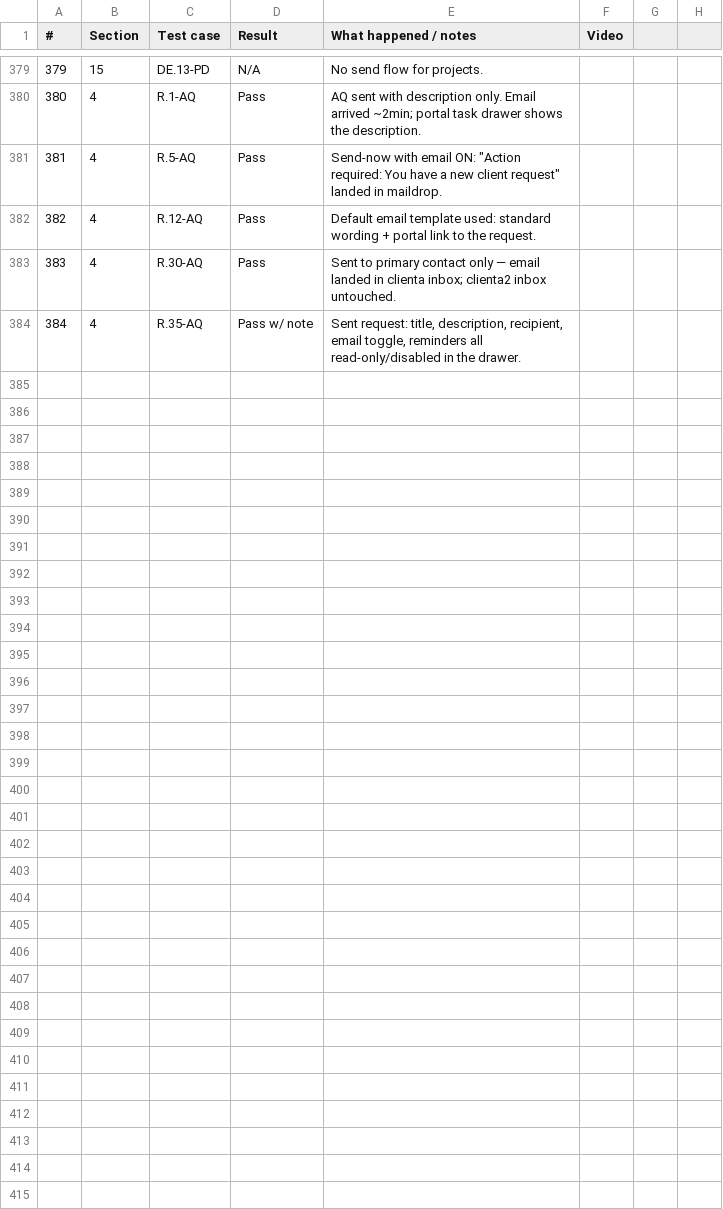
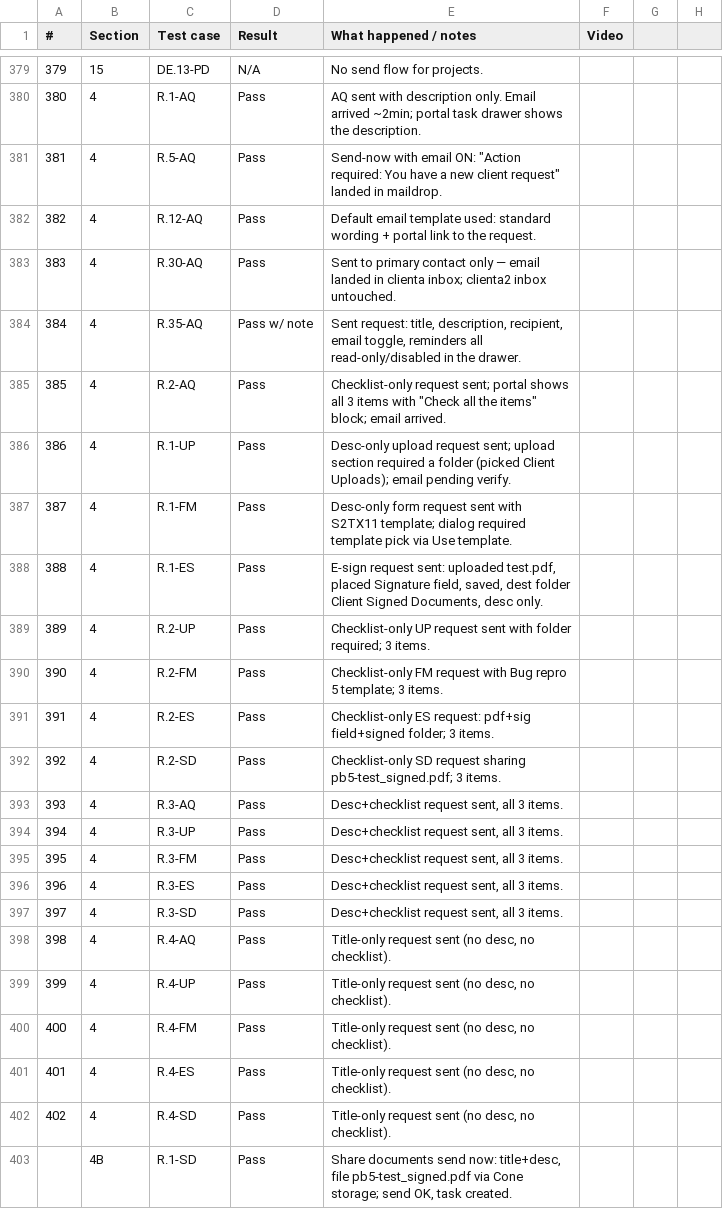
Before and after one commit to Othaapavi/cone-bug-videos, a CSV file: sprint1.csv, drawn as a sheet; only a part is shown, gaps mark what is left out; the diff covers the shown part only; the diff names each change by its address in the sheet, - before the commit and + after, or states it on an @@ line.

```diff
--- a/sprint1.csv
+++ b/sprint1.csv
+row 385: 385 | 4 | R.2-AQ | Pass | Checklist-only request sent; portal shows all 3 items with "Check all the items" block; email arrived.
+row 386: 386 | 4 | R.1-UP | Pass | Desc-only upload request sent; upload section required a folder (picked Client Uploads); email pending verify.
+row 387: 387 | 4 | R.1-FM | Pass | Desc-only form request sent with S2TX11 template; dialog required template pick via Use template.
+row 388: 388 | 4 | R.1-ES | Pass | E-sign request sent: uploaded test.pdf, placed Signature field, saved, dest folder Client Signed Documents, desc only.
+row 389: 389 | 4 | R.2-UP | Pass | Checklist-only UP request sent with folder required; 3 items.
+row 390: 390 | 4 | R.2-FM | Pass | Checklist-only FM request with Bug repro 5 template; 3 items.
+row 391: 391 | 4 | R.2-ES | Pass | Checklist-only ES request: pdf+sig field+signed folder; 3 items.
+row 392: 392 | 4 | R.2-SD | Pass | Checklist-only SD request sharing pb5-test_signed.pdf; 3 items.
+row 393: 393 | 4 | R.3-AQ | Pass | Desc+checklist request sent, all 3 items.
+row 394: 394 | 4 | R.3-UP | Pass | Desc+checklist request sent, all 3 items.
+row 395: 395 | 4 | R.3-FM | Pass | Desc+checklist request sent, all 3 items.
+row 396: 396 | 4 | R.3-ES | Pass | Desc+checklist request sent, all 3 items.
+row 397: 397 | 4 | R.3-SD | Pass | Desc+checklist request sent, all 3 items.
+row 398: 398 | 4 | R.4-AQ | Pass | Title-only request sent (no desc, no checklist).
+row 399: 399 | 4 | R.4-UP | Pass | Title-only request sent (no desc, no checklist).
+row 400: 400 | 4 | R.4-FM | Pass | Title-only request sent (no desc, no checklist).
+row 401: 401 | 4 | R.4-ES | Pass | Title-only request sent (no desc, no checklist).
+row 402: 402 | 4 | R.4-SD | Pass | Title-only request sent (no desc, no checklist).
+row 403:  | 4B | R.1-SD | Pass | Share documents send now: title+desc, file pb5-test_signed.pdf via Cone storage; send OK, task created.
```
Also changed, not shown: 10 added rows elsewhere in this file, 3 other files.
